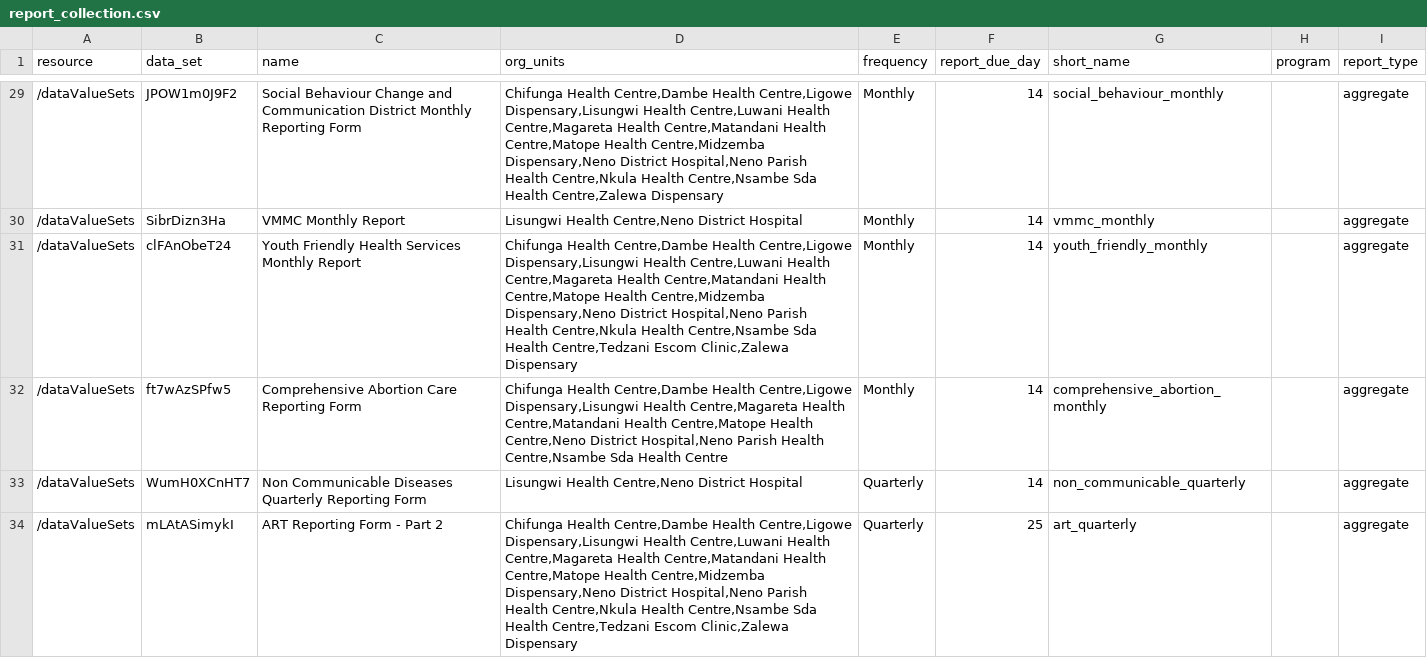
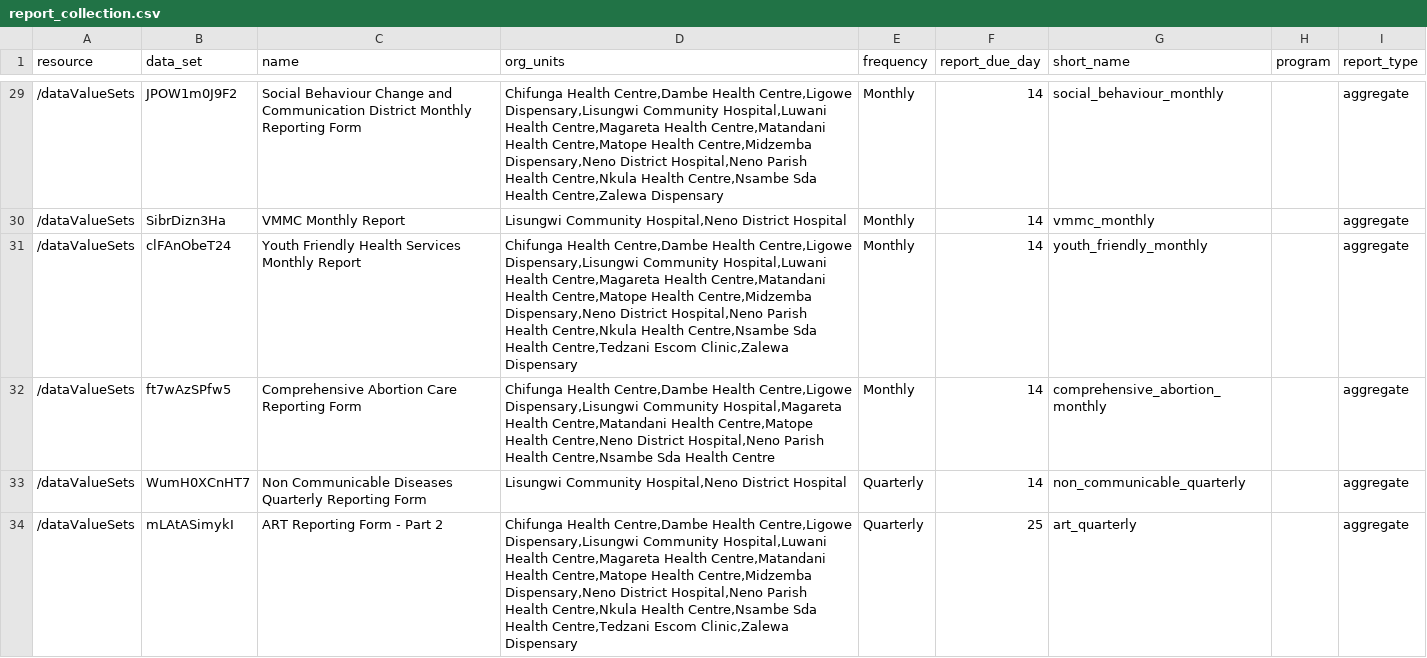
Before and after one commit to kmatiya/dhis2-report-tracker, a CSV file: report_collection.csv, drawn as a sheet; only a part is shown, gaps mark what is left out; the diff covers the shown part only.

```diff
--- a/report_collection.csv
+++ b/report_collection.csv
@@ -29,6 +29,6 @@ resource,data_set,name,org_units,frequency,report_due_day,short_name,program,rep
-/dataValueSets,JPOW1m0J9F2,Social Behaviour Change and Communication District Monthly Reporting Form,"Chifunga Health Centre,Dambe Health Centre,Ligowe Dispensary,Lisungwi Health Centre,Luwani Health Centre,Magareta Health Centre,Matandani Health Centre,Matope Health Centre,Midzemba Dispensary,Neno District Hospital,Neno Parish Health Centre,Nkula Health Centre,Nsambe Sda Health Centre,Zalewa Dispensary",Monthly,14,social_behaviour_monthly,,aggregate
-/dataValueSets,SibrDizn3Ha,VMMC Monthly Report,"Lisungwi Health Centre,Neno District Hospital",Monthly,14,vmmc_monthly,,aggregate
-/dataValueSets,clFAnObeT24,Youth Friendly Health Services Monthly Report,"Chifunga Health Centre,Dambe Health Centre,Ligowe Dispensary,Lisungwi Health Centre,Luwani Health Centre,Magareta Health Centre,Matandani Health Centre,Matope Health Centre,Midzemba Dispensary,Neno District Hospital,Neno Parish Health Centre,Nkula Health Centre,Nsambe Sda Health Centre,Tedzani Escom Clinic,Zalewa Dispensary",Monthly,14,youth_friendly_monthly,,aggregate
-/dataValueSets,ft7wAzSPfw5,Comprehensive Abortion Care Reporting Form,"Chifunga Health Centre,Dambe Health Centre,Ligowe Dispensary,Lisungwi Health Centre,Magareta Health Centre,Matandani Health Centre,Matope Health Centre,Neno District Hospital,Neno Parish Health Centre,Nsambe Sda Health Centre",Monthly,14,comprehensive_abortion_monthly,,aggregate
-/dataValueSets,WumH0XCnHT7,Non Communicable Diseases Quarterly Reporting Form,"Lisungwi Health Centre,Neno District Hospital",Quarterly,14,non_communicable_quarterly,,aggregate
-/dataValueSets,mLAtASimykI,ART Reporting Form - Part 2,"Chifunga Health Centre,Dambe Health Centre,Ligowe Dispensary,Lisungwi Health Centre,Luwani Health Centre,Magareta Health Centre,Matandani Health Centre,Matope Health Centre,Midzemba Dispensary,Neno District Hospital,Neno Parish Health Centre,Nkula Health Centre,Nsambe Sda Health Centre,Tedzani Escom Clinic,Zalewa Dispensary",Quarterly,25,art_quarterly,,aggregate
+/dataValueSets,JPOW1m0J9F2,Social Behaviour Change and Communication District Monthly Reporting Form,"Chifunga Health Centre,Dambe Health Centre,Ligowe Dispensary,Lisungwi Community Hospital,Luwani Health Centre,Magareta Health Centre,Matandani Health Centre,Matope Health Centre,Midzemba Dispensary,Neno District Hospital,Neno Parish Health Centre,Nkula Health Centre,Nsambe Sda Health Centre,Zalewa Dispensary",Monthly,14,social_behaviour_monthly,,aggregate
+/dataValueSets,SibrDizn3Ha,VMMC Monthly Report,"Lisungwi Community Hospital,Neno District Hospital",Monthly,14,vmmc_monthly,,aggregate
+/dataValueSets,clFAnObeT24,Youth Friendly Health Services Monthly Report,"Chifunga Health Centre,Dambe Health Centre,Ligowe Dispensary,Lisungwi Community Hospital,Luwani Health Centre,Magareta Health Centre,Matandani Health Centre,Matope Health Centre,Midzemba Dispensary,Neno District Hospital,Neno Parish Health Centre,Nkula Health Centre,Nsambe Sda Health Centre,Tedzani Escom Clinic,Zalewa Dispensary",Monthly,14,youth_friendly_monthly,,aggregate
+/dataValueSets,ft7wAzSPfw5,Comprehensive Abortion Care Reporting Form,"Chifunga Health Centre,Dambe Health Centre,Ligowe Dispensary,Lisungwi Community Hospital,Magareta Health Centre,Matandani Health Centre,Matope Health Centre,Neno District Hospital,Neno Parish Health Centre,Nsambe Sda Health Centre",Monthly,14,comprehensive_abortion_monthly,,aggregate
+/dataValueSets,WumH0XCnHT7,Non Communicable Diseases Quarterly Reporting Form,"Lisungwi Community Hospital,Neno District Hospital",Quarterly,14,non_communicable_quarterly,,aggregate
+/dataValueSets,mLAtASimykI,ART Reporting Form - Part 2,"Chifunga Health Centre,Dambe Health Centre,Ligowe Dispensary,Lisungwi Community Hospital,Luwani Health Centre,Magareta Health Centre,Matandani Health Centre,Matope Health Centre,Midzemba Dispensary,Neno District Hospital,Neno Parish Health Centre,Nkula Health Centre,Nsambe Sda Health Centre,Tedzani Escom Clinic,Zalewa Dispensary",Quarterly,25,art_quarterly,,aggregate
```
Also changed, not shown: 31 edited cells elsewhere in this file.
